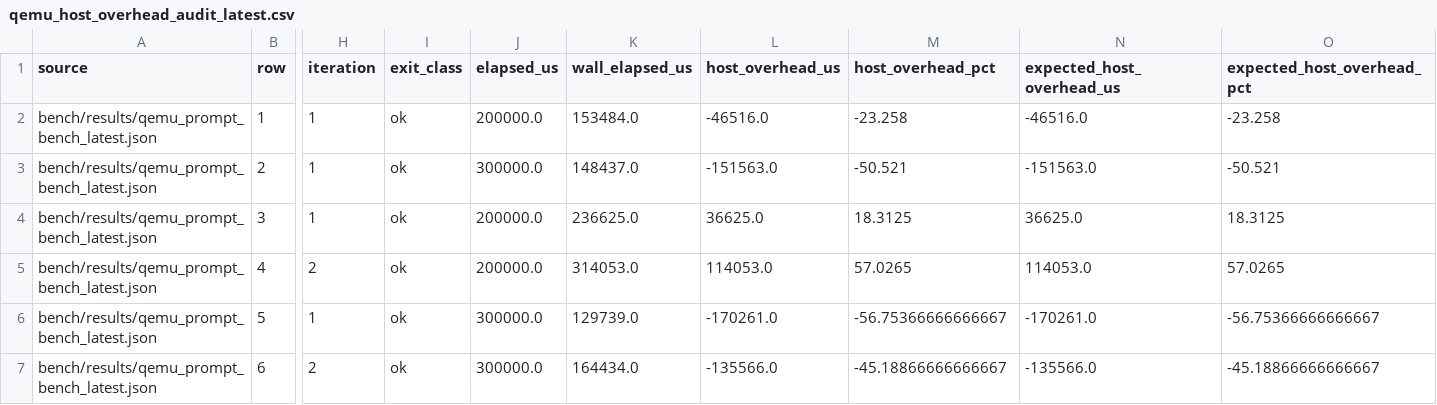
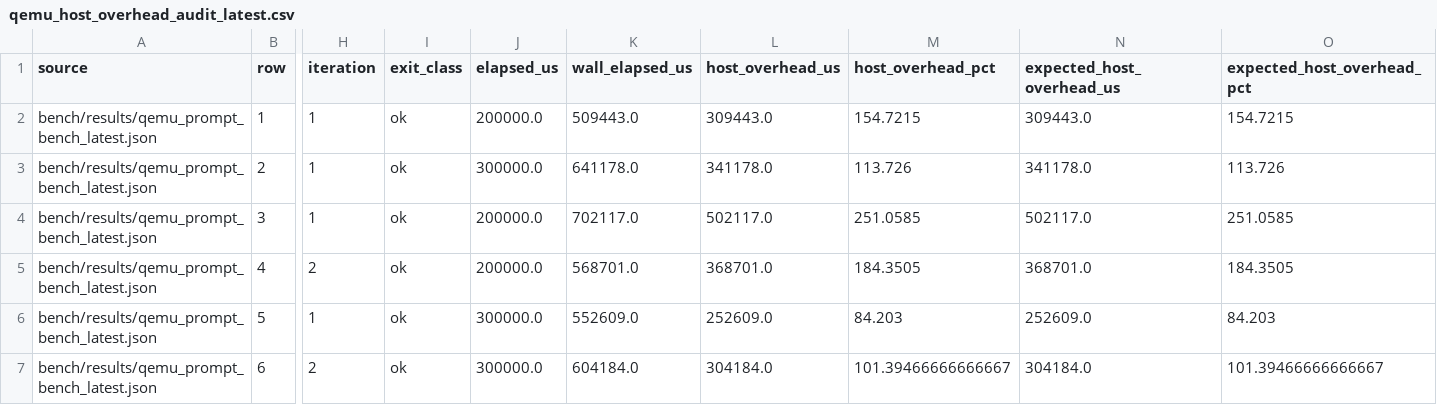
Before and after one commit to daniel-mf-92/holyc-inference, a CSV file: bench/results/qemu_host_overhead_audit_latest.csv, drawn as a sheet; only a part is shown, gaps mark what is left out; the diff names each change by its address in the sheet, - before the commit and + after, or states it on an @@ line.

Commit message:
feat(inference): codex iteration 20260510-221646

```diff
--- a/bench/results/qemu_host_overhead_audit_latest.csv
+++ b/bench/results/qemu_host_overhead_audit_latest.csv
-K2 (wall_elapsed_us): 153484.0
+K2 (wall_elapsed_us): 509443.0
-L2 (host_overhead_us): -46516.0
+L2 (host_overhead_us): 309443.0
-M2 (host_overhead_pct): -23.258
+M2 (host_overhead_pct): 154.7215
-N2 (expected_host_overhead_us): -46516.0
+N2 (expected_host_overhead_us): 309443.0
-O2 (expected_host_overhead_pct): -23.258
+O2 (expected_host_overhead_pct): 154.7215
-K3 (wall_elapsed_us): 148437.0
+K3 (wall_elapsed_us): 641178.0
-L3 (host_overhead_us): -151563.0
+L3 (host_overhead_us): 341178.0
-M3 (host_overhead_pct): -50.521
+M3 (host_overhead_pct): 113.726
-N3 (expected_host_overhead_us): -151563.0
+N3 (expected_host_overhead_us): 341178.0
-O3 (expected_host_overhead_pct): -50.521
+O3 (expected_host_overhead_pct): 113.726
-K4 (wall_elapsed_us): 236625.0
+K4 (wall_elapsed_us): 702117.0
-L4 (host_overhead_us): 36625.0
+L4 (host_overhead_us): 502117.0
-M4 (host_overhead_pct): 18.3125
+M4 (host_overhead_pct): 251.0585
-N4 (expected_host_overhead_us): 36625.0
+N4 (expected_host_overhead_us): 502117.0
-O4 (expected_host_overhead_pct): 18.3125
+O4 (expected_host_overhead_pct): 251.0585
-K5 (wall_elapsed_us): 314053.0
+K5 (wall_elapsed_us): 568701.0
-L5 (host_overhead_us): 114053.0
+L5 (host_overhead_us): 368701.0
-M5 (host_overhead_pct): 57.0265
+M5 (host_overhead_pct): 184.3505
-N5 (expected_host_overhead_us): 114053.0
+N5 (expected_host_overhead_us): 368701.0
-O5 (expected_host_overhead_pct): 57.0265
+O5 (expected_host_overhead_pct): 184.3505
-K6 (wall_elapsed_us): 129739.0
+K6 (wall_elapsed_us): 552609.0
-L6 (host_overhead_us): -170261.0
+L6 (host_overhead_us): 252609.0
-M6 (host_overhead_pct): -56.75366666666667
+M6 (host_overhead_pct): 84.203
-N6 (expected_host_overhead_us): -170261.0
+N6 (expected_host_overhead_us): 252609.0
-O6 (expected_host_overhead_pct): -56.75366666666667
+O6 (expected_host_overhead_pct): 84.203
-K7 (wall_elapsed_us): 164434.0
+K7 (wall_elapsed_us): 604184.0
-L7 (host_overhead_us): -135566.0
+L7 (host_overhead_us): 304184.0
-M7 (host_overhead_pct): -45.18866666666667
+M7 (host_overhead_pct): 101.39466666666667
-N7 (expected_host_overhead_us): -135566.0
+N7 (expected_host_overhead_us): 304184.0
-O7 (expected_host_overhead_pct): -45.18866666666667
+O7 (expected_host_overhead_pct): 101.39466666666667
```
Also changed, not shown: 8 other files.
